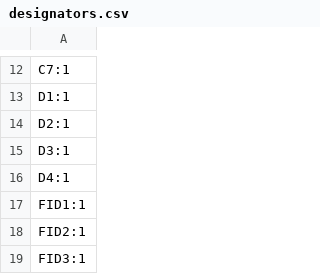
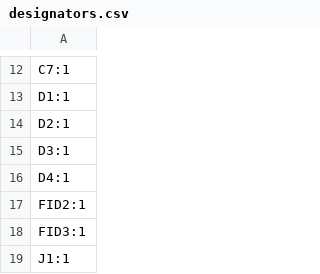
Before and after one commit to revk/ESP32-Faikin, a CSV file: PCB/Faikin/production/designators.csv, drawn as a sheet; only a part is shown, gaps mark what is left out; the shorter side is filled out with more unchanged rows.

```diff
--- a/PCB/Faikin/production/designators.csv
+++ b/PCB/Faikin/production/designators.csv
@@ -16,3 +16,2 @@ D3:1
 D4:1
-FID1:1
 FID2:1
```
Also changed, not shown: PCB/Faikin/production/positions.csv, 19 other files.
